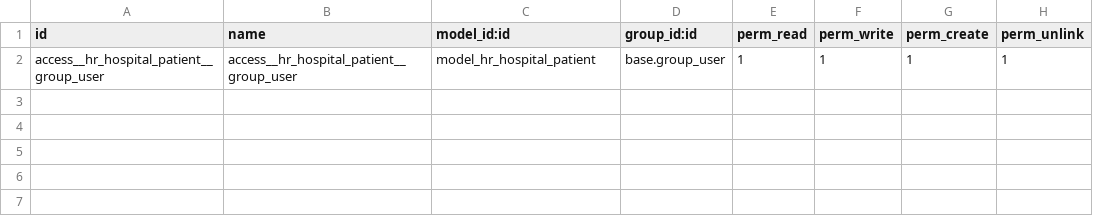
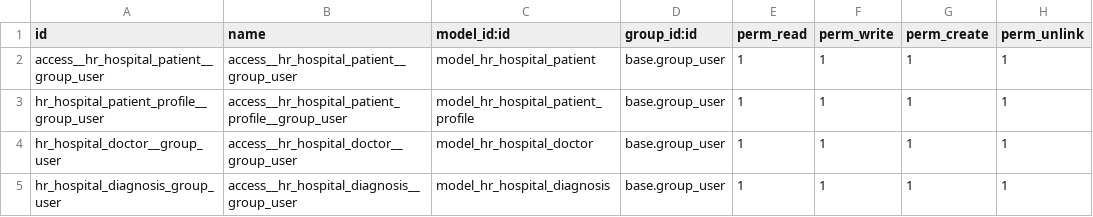
Before and after one commit to george-nest/odoo-school_2, a CSV file: hr_hospital/security/ir.model.access.csv, drawn as a sheet; the diff names each change by its address in the sheet, - before the commit and + after, or states it on an @@ line.

Commit message:
'[IMP]  hr_hospital:  add models doctor, patient_profile, doctor'

```diff
--- a/hr_hospital/security/ir.model.access.csv
+++ b/hr_hospital/security/ir.model.access.csv
+row 3: hr_hospital_patient_profile__group_user | access__hr_hospital_patient_profile__group_user | model_hr_hospital_patient_profile | base.group_user | 1 | 1 | 1 | 1
+row 4: hr_hospital_doctor__group_user | access__hr_hospital_doctor__group_user | model_hr_hospital_doctor | base.group_user | 1 | 1 | 1 | 1
+row 5: hr_hospital_diagnosis_group_user | access__hr_hospital_diagnosis__group_user | model_hr_hospital_diagnosis | base.group_user | 1 | 1 | 1 | 1
```
Also changed, not shown: 14 other files.
